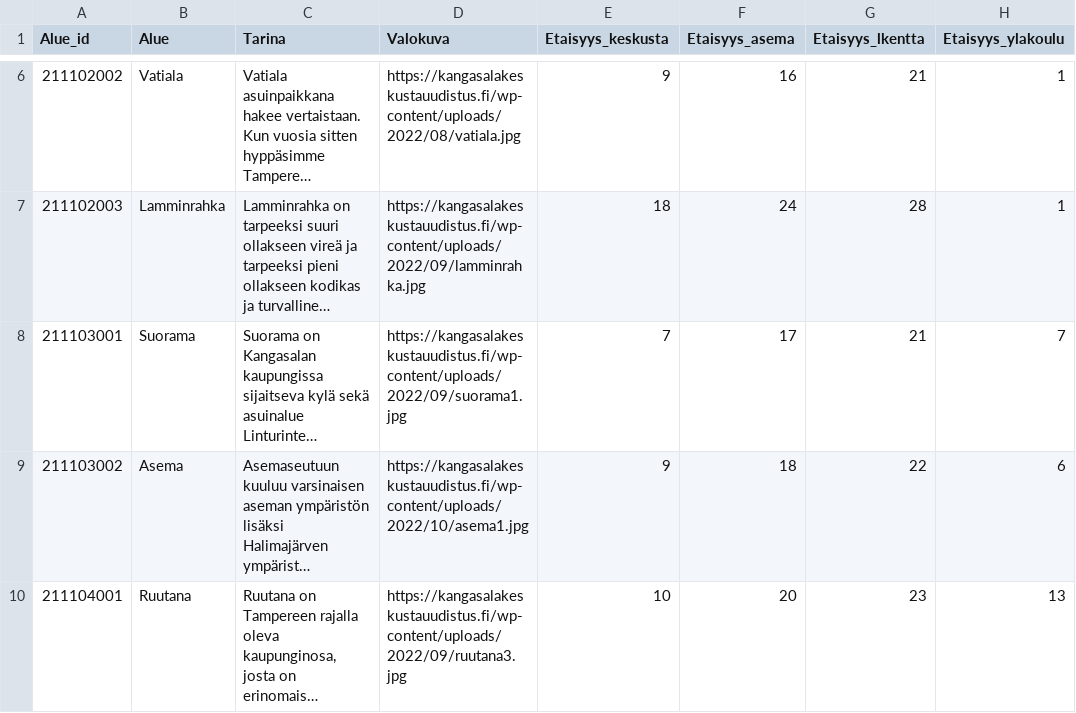
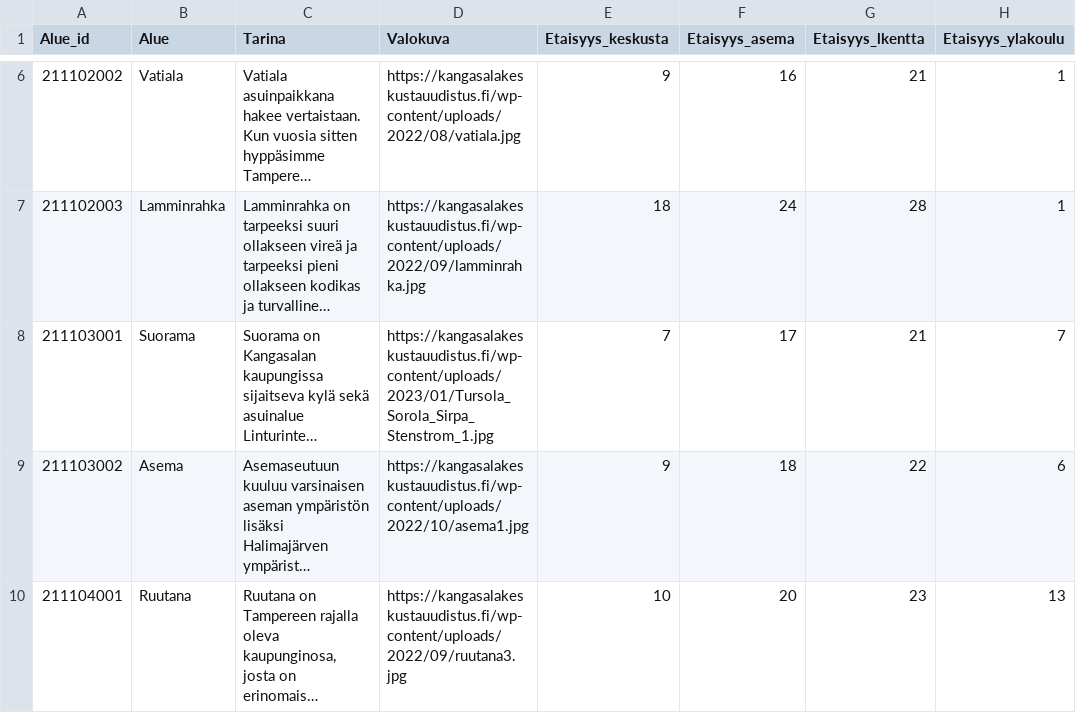
Before and after one commit to Kangasalakehitys/kaupunginosat, a CSV file: data/1_news.csv, drawn as a sheet; only a part is shown, gaps mark what is left out; long unchanged cells end in …; the diff names each change by its address in the sheet, - before the commit and + after, or states it on an @@ line.

Commit message:
Update 1_news.csv

```diff
--- a/data/1_news.csv
+++ b/data/1_news.csv
-D8 (Valokuva): https://kangasalakeskustauudistus.fi/wp-content/uploads/2022/09/suorama1.jpg
+D8 (Valokuva): https://kangasalakeskustauudistus.fi/wp-content/uploads/2023/01/Tursola_Sorola_Sirpa_Stenstrom_1.jpg
```
